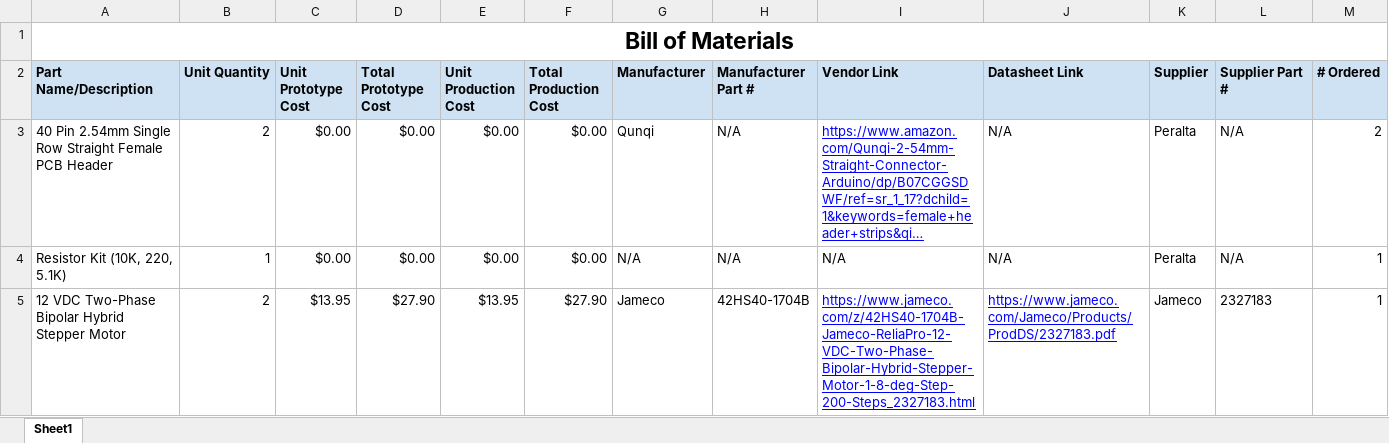
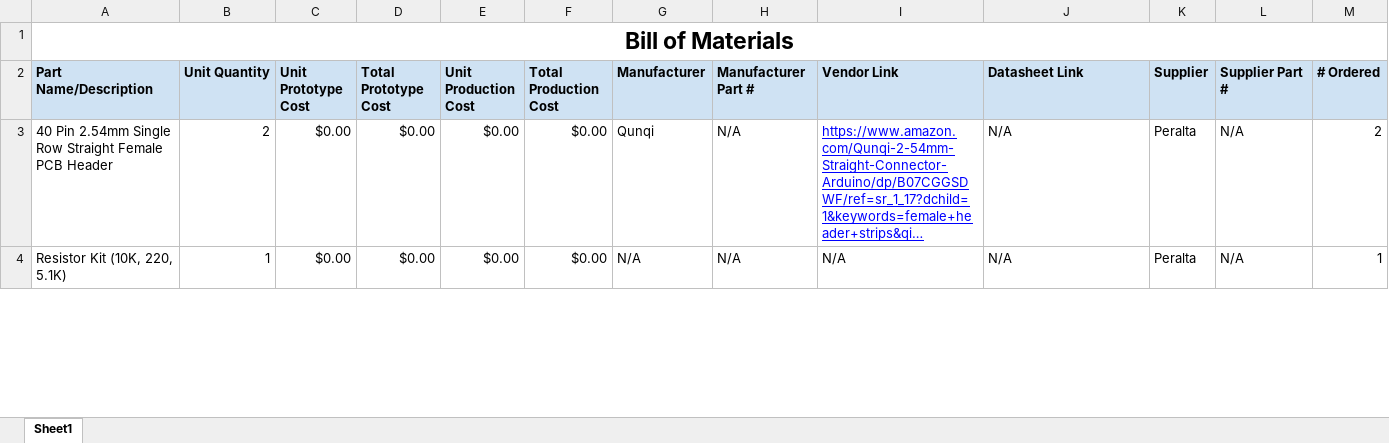
Before and after one commit to shonha/EGR314SSH.github.io, an Excel workbook: Documentation/EGR314 BOM.xlsx, sheet Sheet1, drawn as a sheet; only a part is shown; long unchanged cells end in …; values as stored, in another font and other column widths than the file's, no borders; charts and pictures not drawn; removed rows and columns are numbered as before the commit, all else as after; rows hold the shown columns only; the diff covers the shown part only; the diff names each change by its address in the sheet, - before the commit and + after, or states it on an @@ line.

```diff
--- a/Documentation/EGR314 BOM.xlsx (sheet Sheet1)
+++ b/Documentation/EGR314 BOM.xlsx (sheet Sheet1)
-row 5: 12 VDC Two-Phase Bipolar Hybrid Stepper Motor | 2 | $13.95 | $27.90 | $13.95 | $27.90 | Jameco | 42HS40-1704B | https://www.jameco.com/z/42HS40-1704B-Jameco-ReliaPro-12-VDC-Two-Phase-Bipolar-Hybrid-Stepper-Motor-1-8-deg-Step-200-Steps_2327183.html | https://www.jameco.com/Jameco/Products/ProdDS/2327183.pdf | Jameco | 2327183 | 1
```
Also changed, not shown: 1 added row elsewhere in this sheet, 1 other file.
